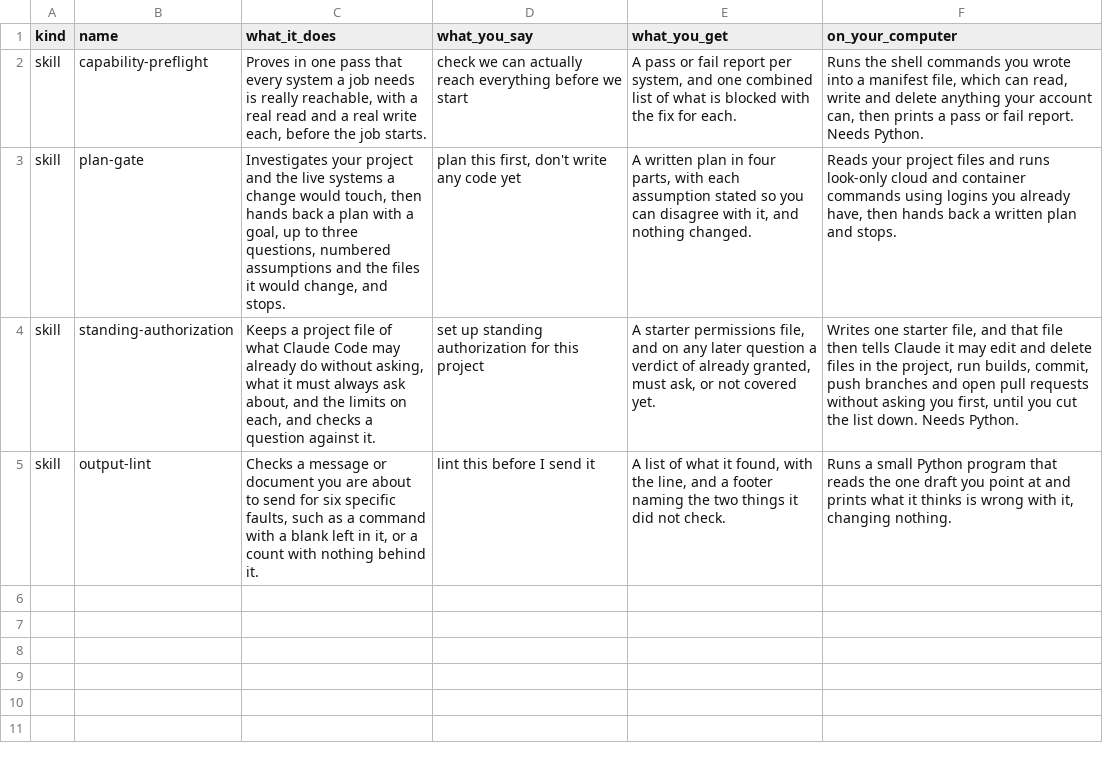
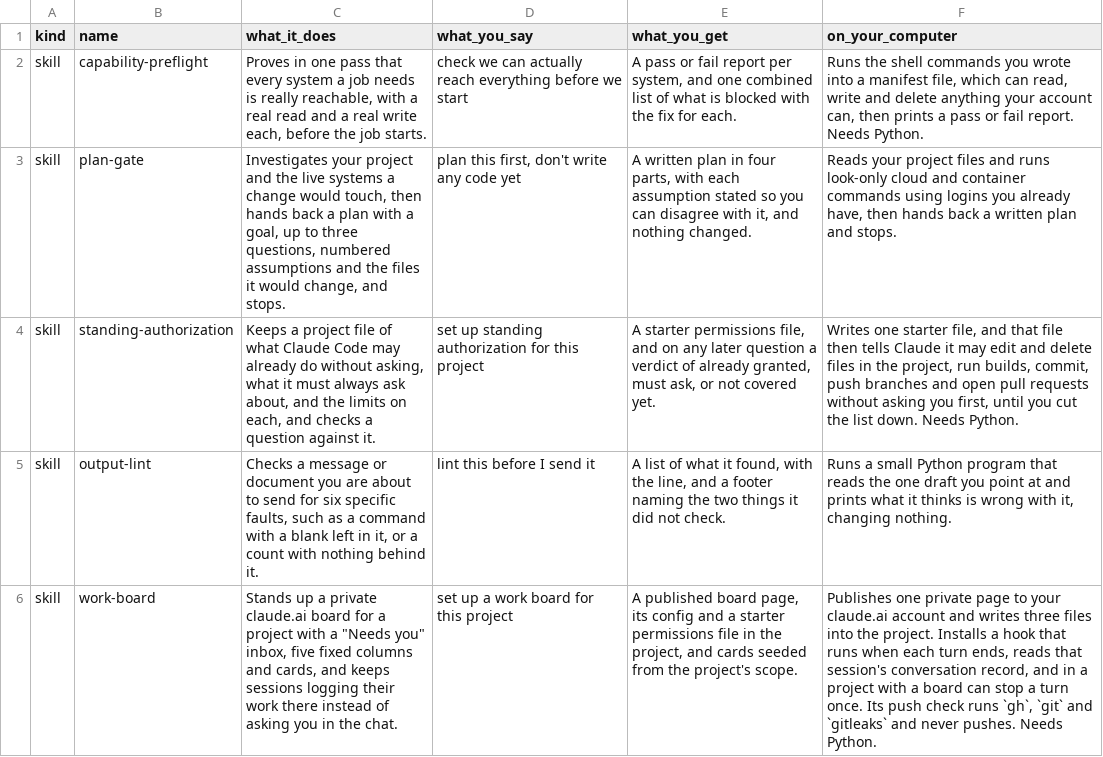
Before and after one commit to GFMCloud/skill-library, a TSV file: plugins/turn-reduction/reader-table.tsv, drawn as a sheet; the diff names each change by its address in the sheet, - before the commit and + after, or states it on an @@ line.

```diff
--- a/plugins/turn-reduction/reader-table.tsv
+++ b/plugins/turn-reduction/reader-table.tsv
+row 6: skill | work-board | Stands up a private claude.ai board for a project with a "Needs you" inbox, five fixed columns and cards, and keeps sessions logging their work there instead of asking you in the chat. | set up a work board for this project | A published board page, its config and a starter permissions file in the project, and cards seeded from the project's scope. | Publishes one private page to your claude.ai account and writes three files into the project. Installs a hook that runs when each turn ends, reads that session's conversation record, and in a project with a board can stop a turn once. Its push check runs `gh`, `git` and `gitleaks` and never pushes. Needs Python.
```
Also changed, not shown: plugins/project-starters/reader-table.tsv, 33 other files.
